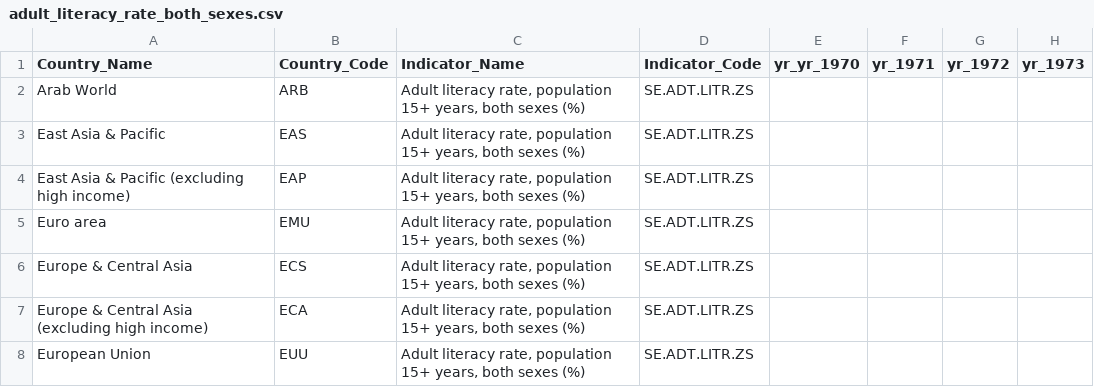
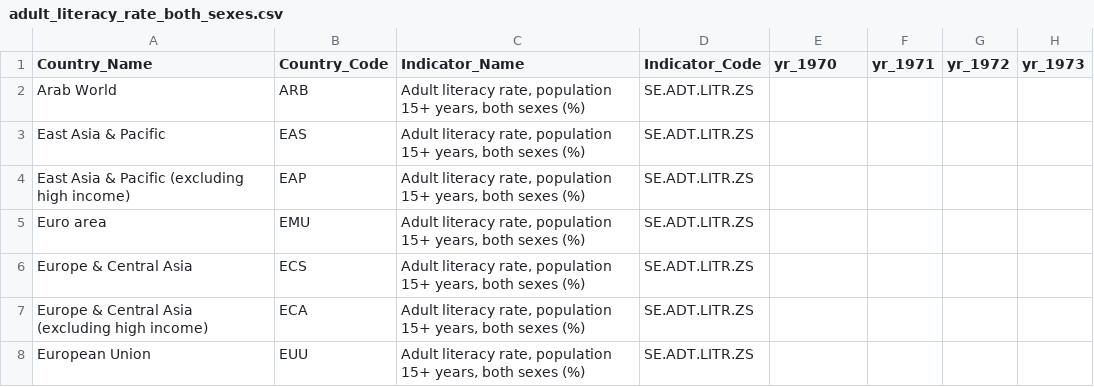
Before and after one commit to magsheer/education-statistics-visualization, a CSV file: data/adult_literacy_rate_both_sexes.csv, drawn as a sheet; only a part is shown; the diff names each change by its address in the sheet, - before the commit and + after, or states it on an @@ line.

Commit message:
year slider for country data

```diff
--- a/data/adult_literacy_rate_both_sexes.csv
+++ b/data/adult_literacy_rate_both_sexes.csv
-E1: yr_yr_1970
+E1: yr_1970
```
Also changed, not shown: 3 other files.
